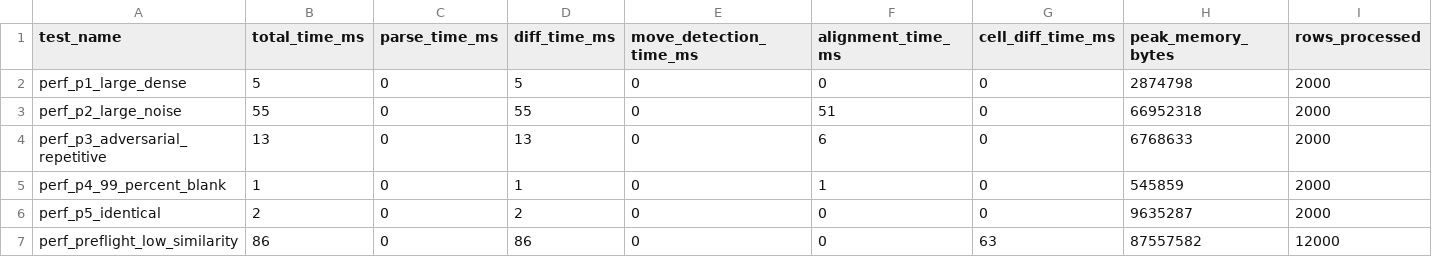
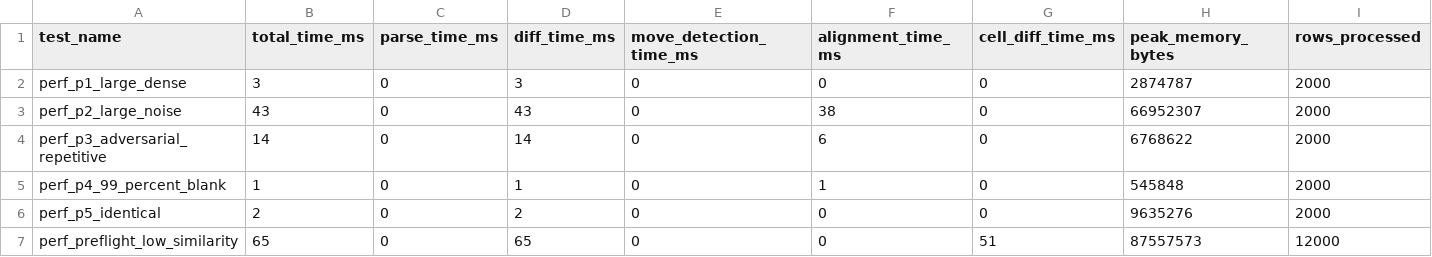
Before and after one commit to dvorakstephen11/tabulensis, a CSV file: benchmarks/latest_quick.csv, drawn as a sheet; only a part is shown; the diff names each change by its address in the sheet, - before the commit and + after, or states it on an @@ line.

```diff
--- a/benchmarks/latest_quick.csv
+++ b/benchmarks/latest_quick.csv
-B2 (total_time_ms): 5
+B2 (total_time_ms): 3
-D2 (diff_time_ms): 5
+D2 (diff_time_ms): 3
-H2 (peak_memory_bytes): 2874798
+H2 (peak_memory_bytes): 2874787
-B3 (total_time_ms): 55
+B3 (total_time_ms): 43
-D3 (diff_time_ms): 55
+D3 (diff_time_ms): 43
-F3 (alignment_time_ms): 51
+F3 (alignment_time_ms): 38
-H3 (peak_memory_bytes): 66952318
+H3 (peak_memory_bytes): 66952307
-B4 (total_time_ms): 13
+B4 (total_time_ms): 14
-D4 (diff_time_ms): 13
+D4 (diff_time_ms): 14
-H4 (peak_memory_bytes): 6768633
+H4 (peak_memory_bytes): 6768622
-H5 (peak_memory_bytes): 545859
+H5 (peak_memory_bytes): 545848
-H6 (peak_memory_bytes): 9635287
+H6 (peak_memory_bytes): 9635276
-B7 (total_time_ms): 86
+B7 (total_time_ms): 65
-D7 (diff_time_ms): 86
+D7 (diff_time_ms): 65
-G7 (cell_diff_time_ms): 63
+G7 (cell_diff_time_ms): 51
-H7 (peak_memory_bytes): 87557582
+H7 (peak_memory_bytes): 87557573
```
Also changed, not shown: benchmarks/latest_e2e.csv, benchmarks/latest_fullscale.csv, 54 other files.
